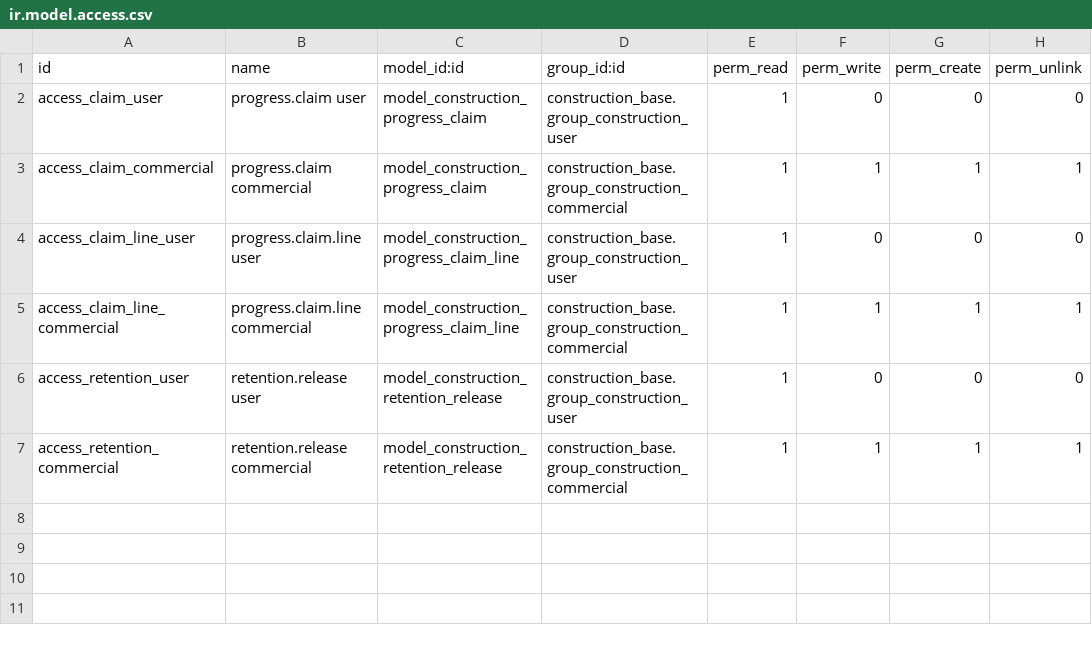
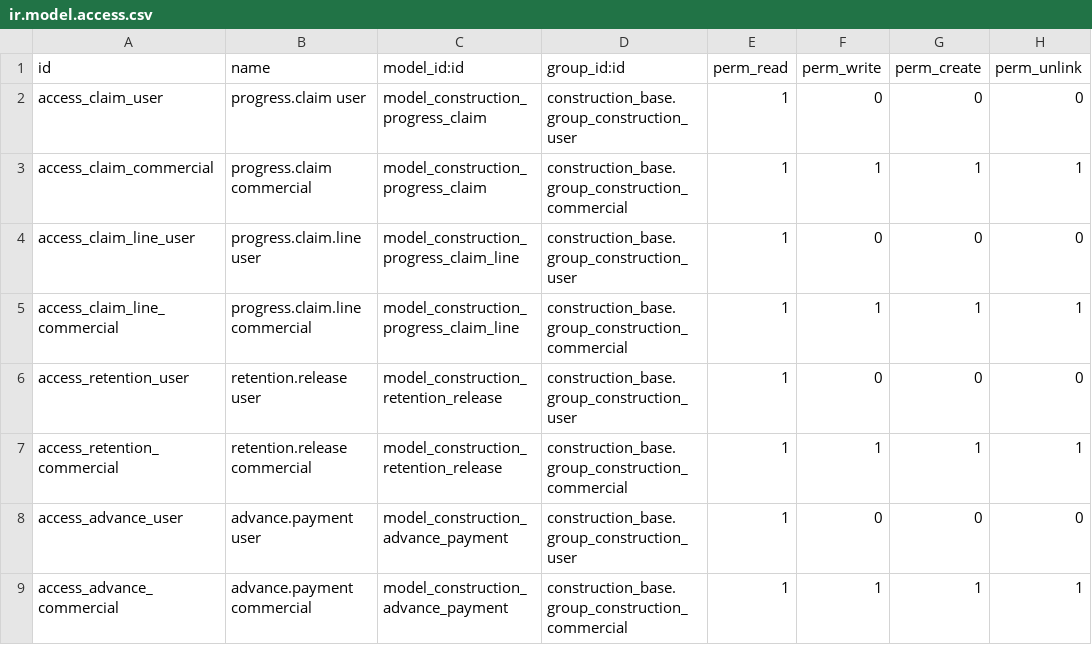
Before and after one commit to Mohamed95Amer/Mohamed95Amer, a CSV file: construction-erp/custom-addons/construction_progress_billing/security/ir.model.access.csv, drawn as a sheet.

```diff
--- a/construction-erp/custom-addons/construction_progress_billing/security/ir.model.access.csv
+++ b/construction-erp/custom-addons/construction_progress_billing/security/ir.model.access.csv
@@ -7 +7,3 @@ access_retention_user,retention.release user,model_construction_retention_releas
 access_retention_commercial,retention.release commercial,model_construction_retention_release,construction_base.group_construction_commercial,1,1,1,1
+access_advance_user,advance.payment user,model_construction_advance_payment,construction_base.group_construction_user,1,0,0,0
+access_advance_commercial,advance.payment commercial,model_construction_advance_payment,construction_base.group_construction_commercial,1,1,1,1
```
Also changed, not shown: 7 other files.
